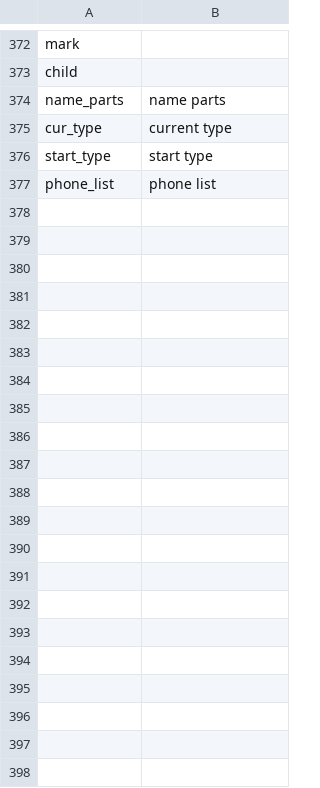
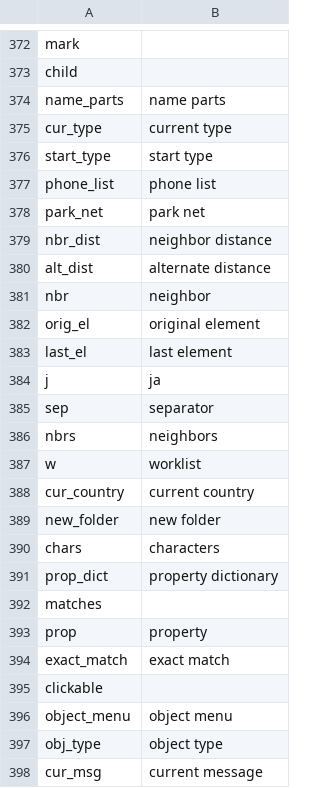
Before and after one commit to geobarry/kronenfeld_talon, a CSV file: lists/variables.csv, drawn as a sheet; only a part is shown, gaps mark what is left out; the diff names each change by its address in the sheet, - before the commit and + after, or states it on an @@ line.

```diff
--- a/lists/variables.csv
+++ b/lists/variables.csv
+row 378: park_net | park net
+row 379: nbr_dist | neighbor distance
+row 380: alt_dist | alternate distance
+row 381: nbr | neighbor
+row 382: orig_el | original element
+row 383: last_el | last element
+row 384: j | ja
+row 385: sep | separator
+row 386: nbrs | neighbors
+row 387: w | worklist
+row 388: cur_country | current country
+row 389: new_folder | new folder
+row 390: chars | characters
+row 391: prop_dict | property dictionary
+row 392: matches
+row 393: prop | property
+row 394: exact_match | exact match
+row 395: clickable
+row 396: object_menu | object menu
+row 397: obj_type | object type
+row 398: cur_msg | current message
```
Also changed, not shown: 25 other files.
